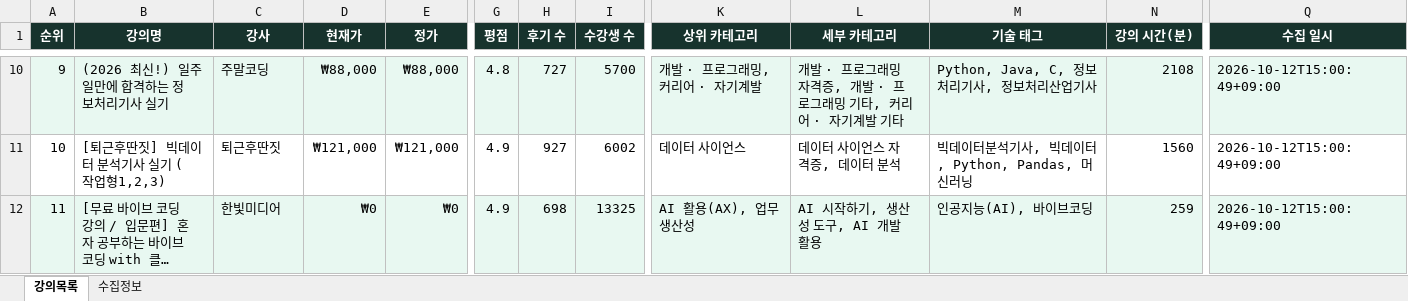
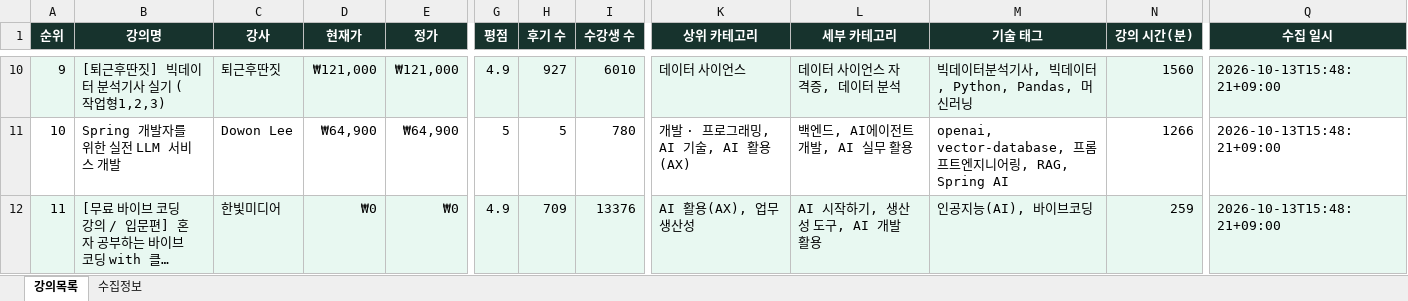
Before and after one commit to DongsooJung/dongsoojung.github.io, an Excel workbook: inflearn/output/inflearn_main_latest.xlsx, sheet 강의목록, drawn as a sheet; only a part is shown, gaps mark what is left out; long unchanged cells end in …; values as stored, in another font and other column widths than the file's, no borders; the diff covers the shown part only; the diff names each change by its address in the sheet, - before the commit and + after, or states it on an @@ line.

```diff
--- a/inflearn/output/inflearn_main_latest.xlsx (sheet 강의목록)
+++ b/inflearn/output/inflearn_main_latest.xlsx (sheet 강의목록)
-B10 (강의명): (2026 최신!) 일주일만에 합격하는 정보처리기사 실기
+B10 (강의명): [퇴근후딴짓] 빅데이터 분석기사 실기 (작업형1,2,3)
-C10 (강사): 주말코딩
+C10 (강사): 퇴근후딴짓
-D10 (현재가): ₩88,000
+D10 (현재가): ₩121,000
-E10 (정가): ₩88,000
+E10 (정가): ₩121,000
-G10 (평점): 4.8
+G10 (평점): 4.9
-H10 (후기 수): 727
+H10 (후기 수): 927
-I10 (수강생 수): 5700
+I10 (수강생 수): 6010
-K10 (상위 카테고리): 개발 · 프로그래밍, 커리어 · 자기계발
+K10 (상위 카테고리): 데이터 사이언스
-L10 (세부 카테고리): 개발 · 프로그래밍 자격증, 개발 · 프로그래밍 기타, 커리어 · 자기계발 기타
+L10 (세부 카테고리): 데이터 사이언스 자격증, 데이터 분석
-M10 (기술 태그): Python, Java, C, 정보처리기사, 정보처리산업기사
+M10 (기술 태그): 빅데이터분석기사, 빅데이터, Python, Pandas, 머신러닝
-N10 (강의 시간(분)): 2108
+N10 (강의 시간(분)): 1560
-Q10:Q12 (수집 일시): 2026-10-12T15:00:49+09:00
+Q10:Q12 (수집 일시): 2026-10-13T15:48:21+09:00
-B11 (강의명): [퇴근후딴짓] 빅데이터 분석기사 실기 (작업형1,2,3)
+B11 (강의명): Spring 개발자를 위한 실전 LLM 서비스 개발
-C11 (강사): 퇴근후딴짓
+C11 (강사): Dowon Lee
-D11 (현재가): ₩121,000
+D11 (현재가): ₩64,900
-E11 (정가): ₩121,000
+E11 (정가): ₩64,900
-G11 (평점): 4.9
+G11 (평점): 5
-H11 (후기 수): 927
+H11 (후기 수): 5
-I11 (수강생 수): 6002
+I11 (수강생 수): 780
-K11 (상위 카테고리): 데이터 사이언스
+K11 (상위 카테고리): 개발 · 프로그래밍, AI 기술, AI 활용(AX)
-L11 (세부 카테고리): 데이터 사이언스 자격증, 데이터 분석
+L11 (세부 카테고리): 백엔드, AI에이전트 개발, AI 실무 활용
-M11 (기술 태그): 빅데이터분석기사, 빅데이터, Python, Pandas, 머신러닝
+M11 (기술 태그): openai, vector-database, 프롬프트엔지니어링, RAG, Spring AI
-N11 (강의 시간(분)): 1560
+N11 (강의 시간(분)): 1266
-H12 (후기 수): 698
+H12 (후기 수): 709
-I12 (수강생 수): 13325
+I12 (수강생 수): 13376
```
Also changed, not shown: 1501 edited cells elsewhere in this sheet, sheet 수집정보, 4 other files.
